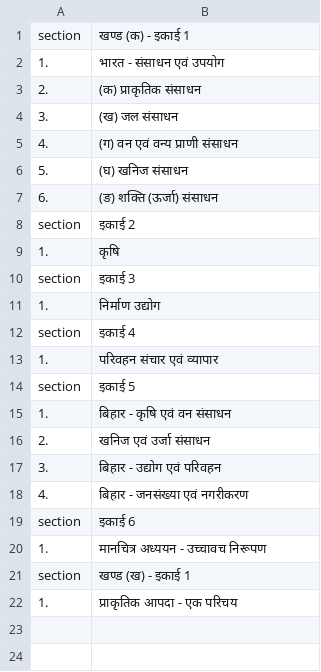
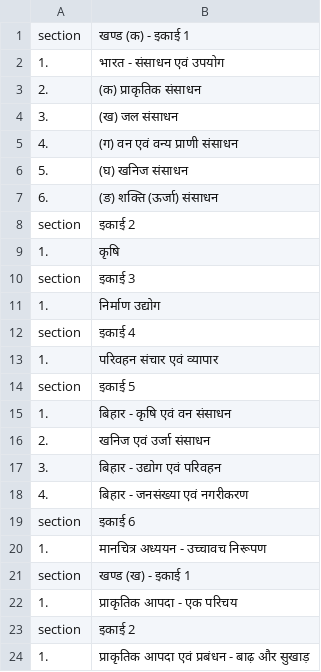
Before and after one commit to Learngupt/learngupt, a CSV file: Chapters/chapters_bihar_board_10_Geography.csv, drawn as a sheet.

```diff
--- a/Chapters/chapters_bihar_board_10_Geography.csv
+++ b/Chapters/chapters_bihar_board_10_Geography.csv
@@ -22 +22,3 @@ section,खण्ड (ख) - इकाई 1
 1.,प्राकृतिक आपदा - एक परिचय
+section,इकाई 2
+1.,प्राकृतिक आपदा एवं प्रबंधन - बाढ़ और सुखाड़
```
Also changed, not shown: Contents/Quizzes/quiz_bihar_board_10_Geography_प्राकृतिक आपदा - एक परिचय_test1.csv, Contents/Quizzes/quiz_bihar_board_10_Geography_प्राकृतिक आपदा - एक परिचय_test2.csv, 6 other files.
